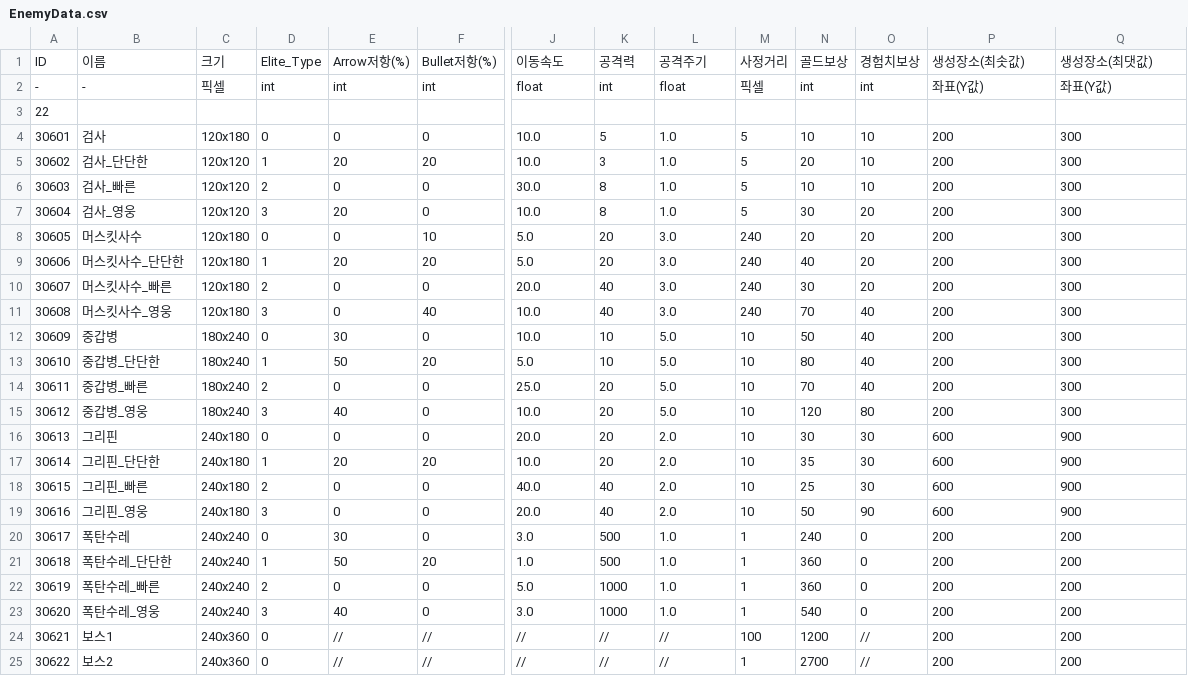
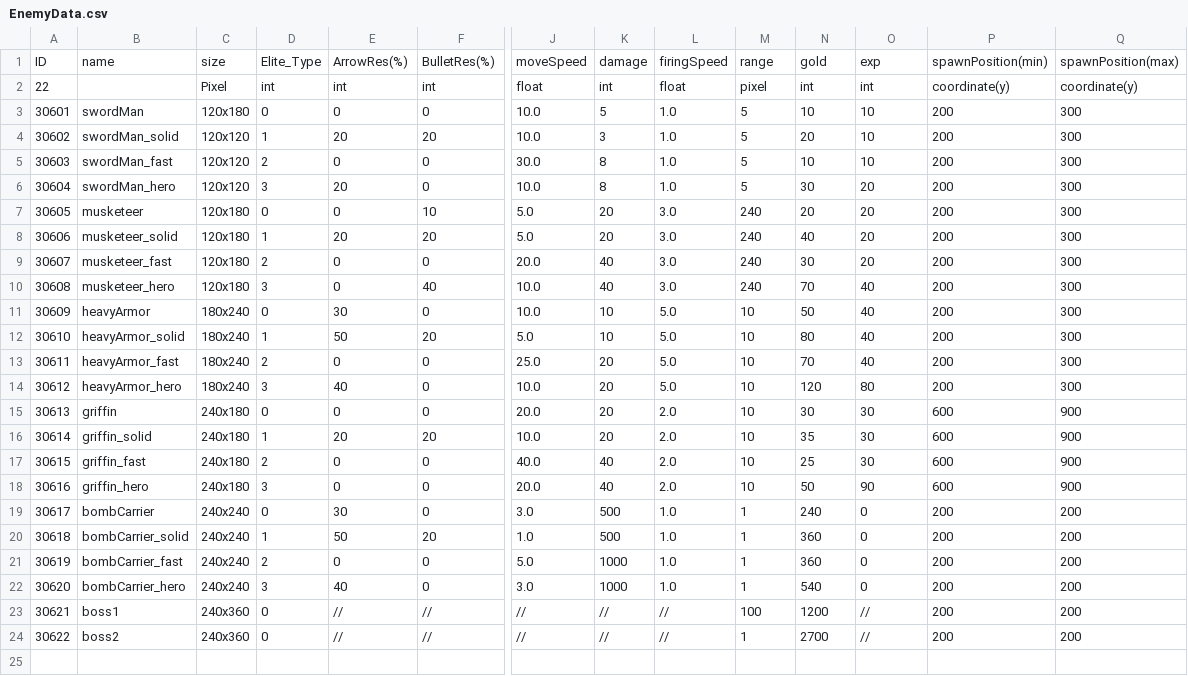
Before and after one commit to zmalqp123/Academy_2Q-Project, a CSV file: Resource/EnemyData.csv, drawn as a sheet; only a part is shown, gaps mark what is left out; removed rows and columns are numbered as before the commit, all else as after; rows hold the shown columns only; the diff names each change by its address in the sheet, - before the commit and + after, or states it on an @@ line.

Commit message:
Enemy데이터 csv바꾸고 데이터매니저 수정.

```diff
--- a/Resource/EnemyData.csv
+++ b/Resource/EnemyData.csv
-row 1: ID | 이름 | 크기 | Elite_Type | Arrow저항(%) | Bullet저항(%) | 이동속도 | 공격력 | 공격주기 | 사정거리 | 골드보상 | 경험치보상 | 생성장소(최솟값) | 생성장소(최댓값)
+row 1: ID | name | size | Elite_Type | ArrowRes(%) | BulletRes(%) | moveSpeed | damage | firingSpeed | range | gold | exp | spawnPosition(min) | spawnPosition(max)
@@ column A renumbered in row 2 @@
-B2: -
+B2: (empty)
-C2: 픽셀
+C2: Pixel
-M2: 픽셀
+M2: pixel
-P2: 좌표(Y값)
+P2: coordinate(y)
-Q2: 좌표(Y값)
+Q2: coordinate(y)
-row 3: 22
-B3: 검사
+B3: swordMan
-B4: 검사_단단한
+B4: swordMan_solid
-B5: 검사_빠른
+B5: swordMan_fast
-B6: 검사_영웅
+B6: swordMan_hero
-B7: 머스킷사수
+B7: musketeer
-B8: 머스킷사수_단단한
+B8: musketeer_solid
-B9: 머스킷사수_빠른
+B9: musketeer_fast
-B10: 머스킷사수_영웅
+B10: musketeer_hero
-B11: 중갑병
+B11: heavyArmor
-B12: 중갑병_단단한
+B12: heavyArmor_solid
-B13: 중갑병_빠른
+B13: heavyArmor_fast
-B14: 중갑병_영웅
+B14: heavyArmor_hero
-B15: 그리핀
+B15: griffin
-B16: 그리핀_단단한
+B16: griffin_solid
-B17: 그리핀_빠른
+B17: griffin_fast
-B18: 그리핀_영웅
+B18: griffin_hero
-B19: 폭탄수레
+B19: bombCarrier
-B20: 폭탄수레_단단한
+B20: bombCarrier_solid
-B21: 폭탄수레_빠른
+B21: bombCarrier_fast
-B22: 폭탄수레_영웅
+B22: bombCarrier_hero
-B23: 보스1
+B23: boss1
-B24: 보스2
+B24: boss2
```
Also changed, not shown: 1 other file.
